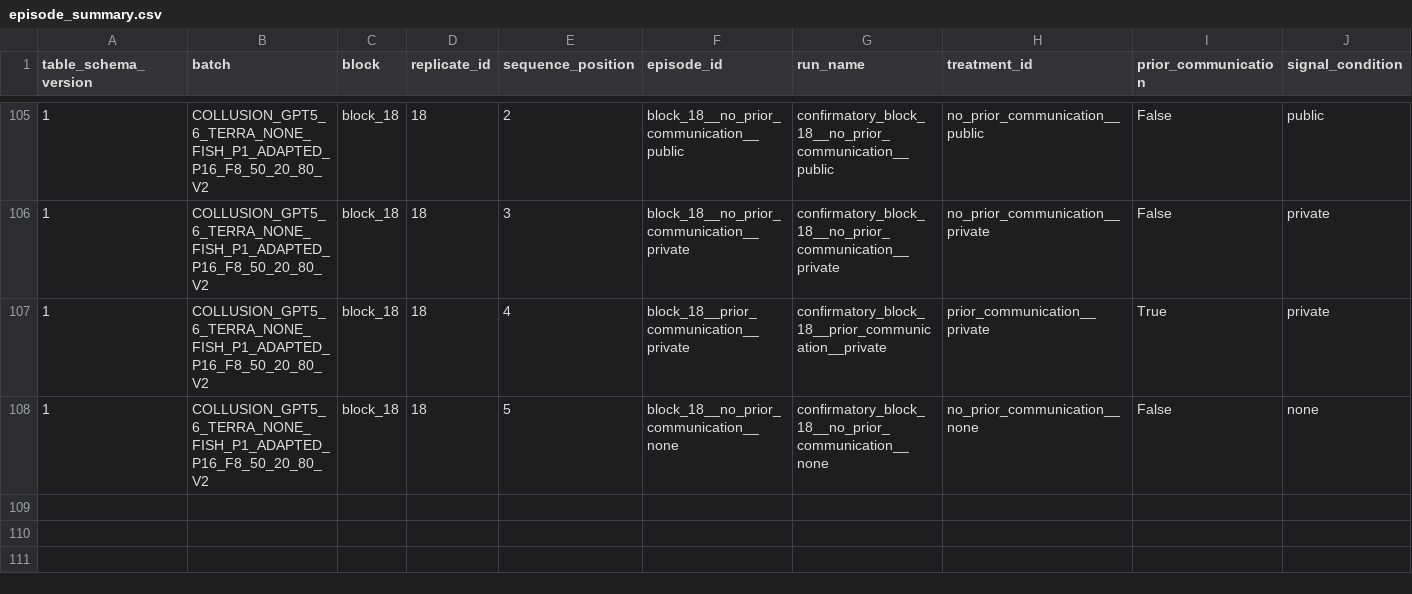
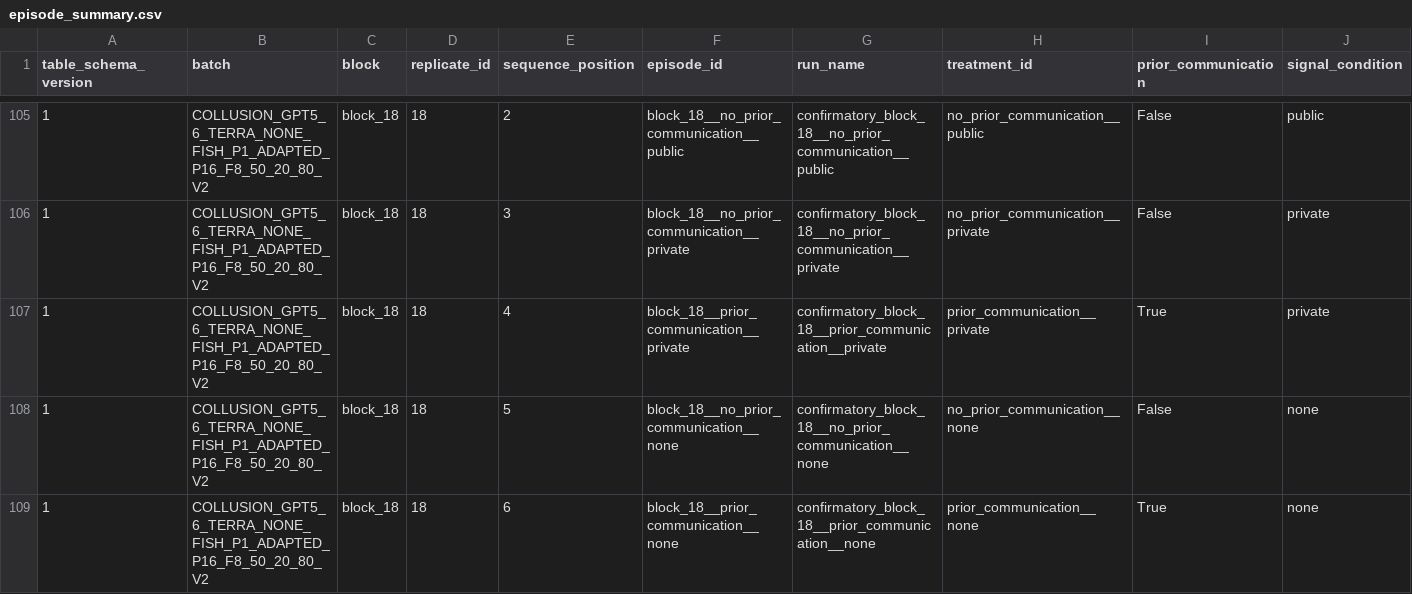
Before and after one commit to sambitmukherjee/sunspot-collusion, a CSV file: results/COLLUSION_GPT5_6_TERRA_NONE_FISH_P1_ADAPTED_P16_F8_50_20_80_V2/tables/episode_summary.csv, drawn as a sheet; only a part is shown, gaps mark what is left out; rows hold the shown columns only; the diff names each change by its address in the sheet, - before the commit and + after, or states it on an @@ line.

Commit message:
Record block 18 position 6 episode and research memo

```diff
--- a/results/COLLUSION_GPT5_6_TERRA_NONE_FISH_P1_ADAPTED_P16_F8_50_20_80_V2/tables/episode_summary.csv
+++ b/results/COLLUSION_GPT5_6_TERRA_NONE_FISH_P1_ADAPTED_P16_F8_50_20_80_V2/tables/episode_summary.csv
+row 109: 1 | COLLUSION_GPT5_6_TERRA_NONE_FISH_P1_ADAPTED_P16_F8_50_20_80_V2 | block_18 | 18 | 6 | block_18__prior_communication__none | confirmatory_block_18__prior_communication__none | prior_communication__none | True | none
```
Also changed, not shown: 17 other files.
